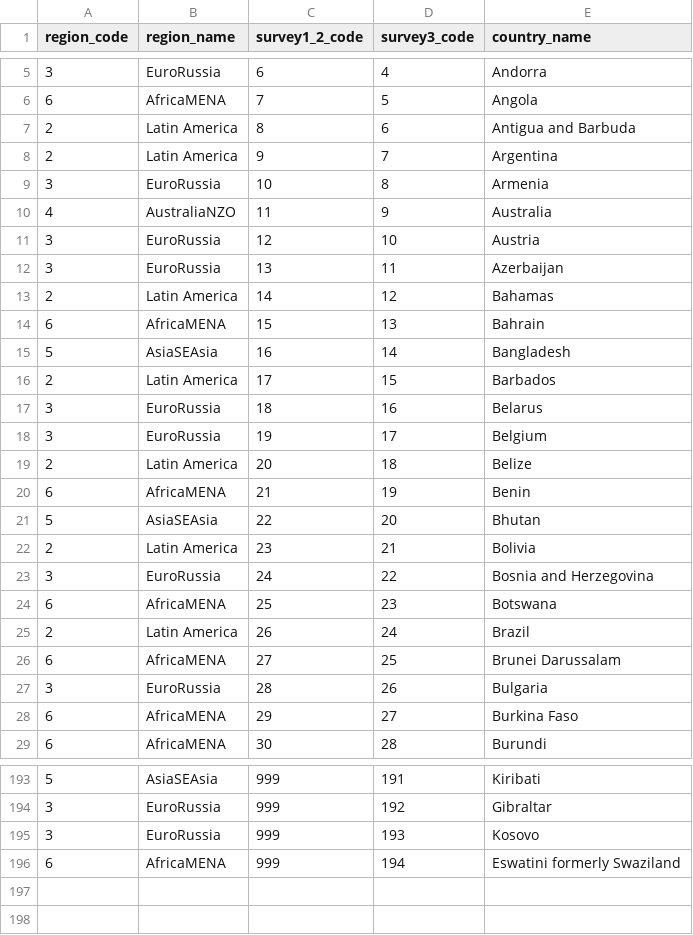
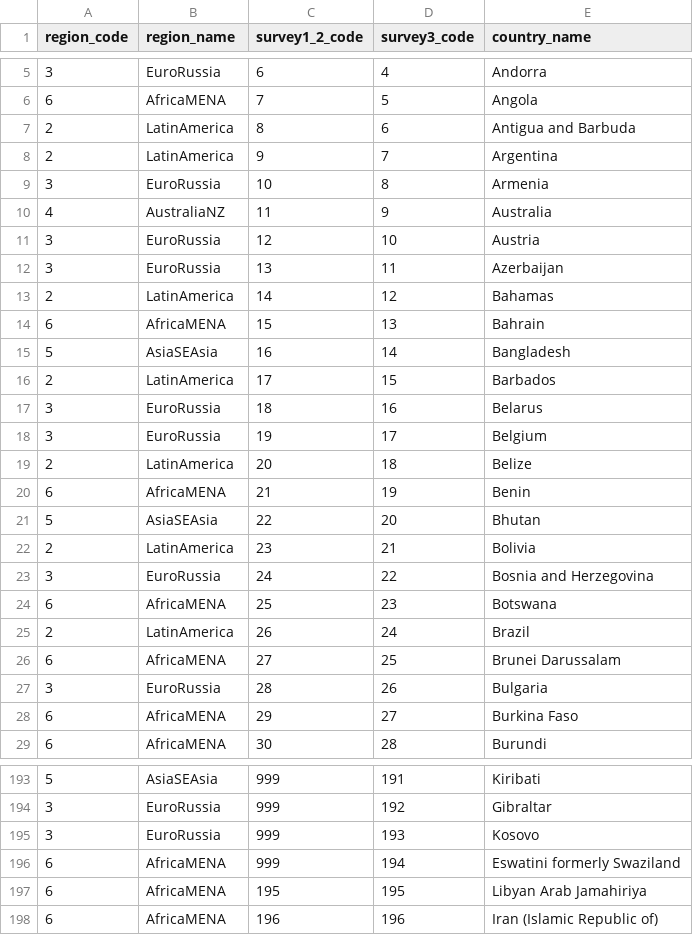
Before and after one commit to olendorf/scientist_surveys, a CSV file: data/country_codes/regions_master_list.csv, drawn as a sheet; only a part is shown, gaps mark what is left out; the diff covers the shown part only.

Commit message:
minor edits

```diff
--- a/data/country_codes/regions_master_list.csv
+++ b/data/country_codes/regions_master_list.csv
@@ -6,21 +6,21 @@ region_code,region_name,survey1_2_code,survey3_code,country_name
 6,AfricaMENA,7,5,Angola
-2,Latin America,8,6,Antigua and Barbuda
-2,Latin America,9,7,Argentina
+2,LatinAmerica,8,6,Antigua and Barbuda
+2,LatinAmerica,9,7,Argentina
 3,EuroRussia,10,8,Armenia
-4,AustraliaNZO,11,9,Australia
+4,AustraliaNZ,11,9,Australia
 3,EuroRussia,12,10,Austria
 3,EuroRussia,13,11,Azerbaijan
-2,Latin America,14,12,Bahamas
+2,LatinAmerica,14,12,Bahamas
 6,AfricaMENA,15,13,Bahrain
 5,AsiaSEAsia,16,14,Bangladesh
-2,Latin America,17,15,Barbados
+2,LatinAmerica,17,15,Barbados
 3,EuroRussia,18,16,Belarus
 3,EuroRussia,19,17,Belgium
-2,Latin America,20,18,Belize
+2,LatinAmerica,20,18,Belize
 6,AfricaMENA,21,19,Benin
 5,AsiaSEAsia,22,20,Bhutan
-2,Latin America,23,21,Bolivia
+2,LatinAmerica,23,21,Bolivia
 3,EuroRussia,24,22,Bosnia and Herzegovina
 6,AfricaMENA,25,23,Botswana
-2,Latin America,26,24,Brazil
+2,LatinAmerica,26,24,Brazil
 6,AfricaMENA,27,25,Brunei Darussalam
@@ -196 +196,3 @@ region_code,region_name,survey1_2_code,survey3_code,country_name
 6,AfricaMENA,999,194,Eswatini formerly Swaziland
+6,AfricaMENA,195,195,Libyan Arab Jamahiriya
+6,AfricaMENA,196,196,Iran (Islamic Republic of)
```
Also changed, not shown: 27 edited cells elsewhere in this file.
